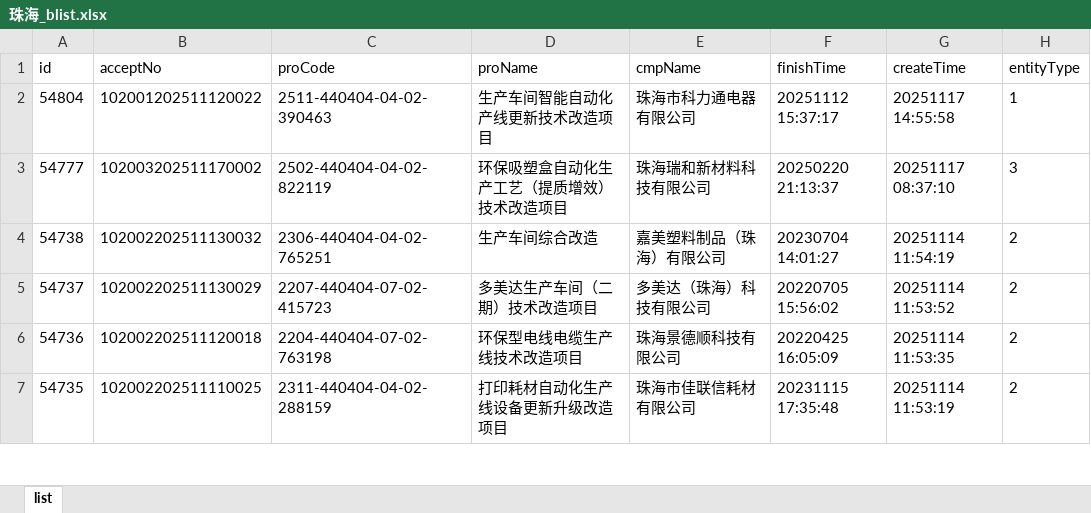
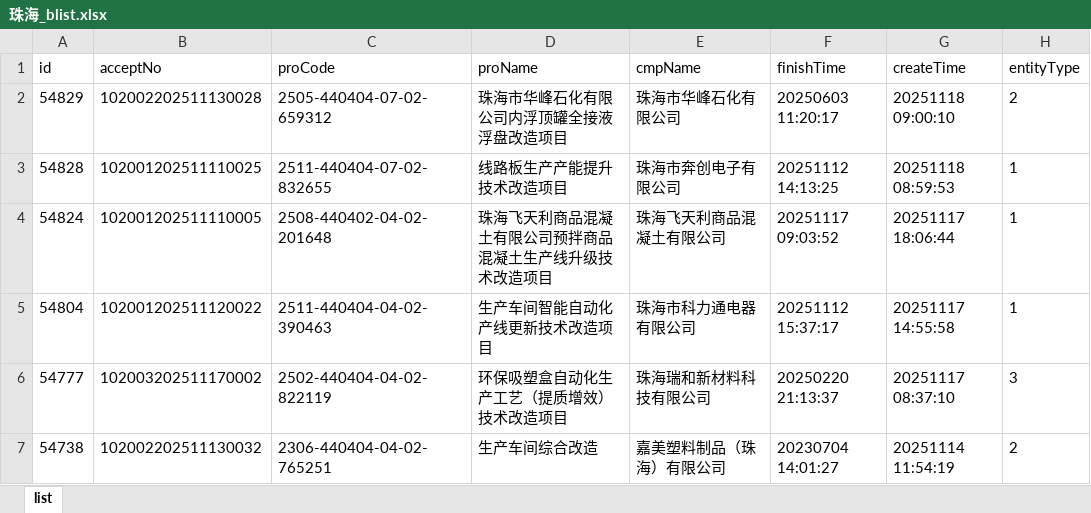
Before and after one commit to goonhope/blist, an Excel workbook: 珠海_blist.xlsx, sheet list, drawn as a sheet; only a part is shown; the shorter side is filled out with more unchanged rows; values as stored, in another font and other column widths than the file's, no borders; the diff names each change by its address in the sheet, - before the commit and + after, or states it on an @@ line.

```diff
--- a/珠海_blist.xlsx (sheet list)
+++ b/珠海_blist.xlsx (sheet list)
+row 2: 54829 | 102002202511130028 | 2505-440404-07-02-659312 | 珠海市华峰石化有限公司内浮顶罐全接液浮盘改造项目 | 珠海市华峰石化有限公司 | 20250603 11:20:17 | 20251118 09:00:10 | 2
+row 3: 54828 | 102001202511110025 | 2511-440404-07-02-832655 | 线路板生产产能提升技术改造项目 | 珠海市奔创电子有限公司 | 20251112 14:13:25 | 20251118 08:59:53 | 1
+row 4: 54824 | 102001202511110005 | 2508-440402-04-02-201648 | 珠海飞天利商品混凝土有限公司预拌商品混凝土生产线升级技术改造项目 | 珠海飞天利商品混凝土有限公司 | 20251117 09:03:52 | 20251117 18:06:44 | 1
```
Also changed, not shown: 1 other file.
